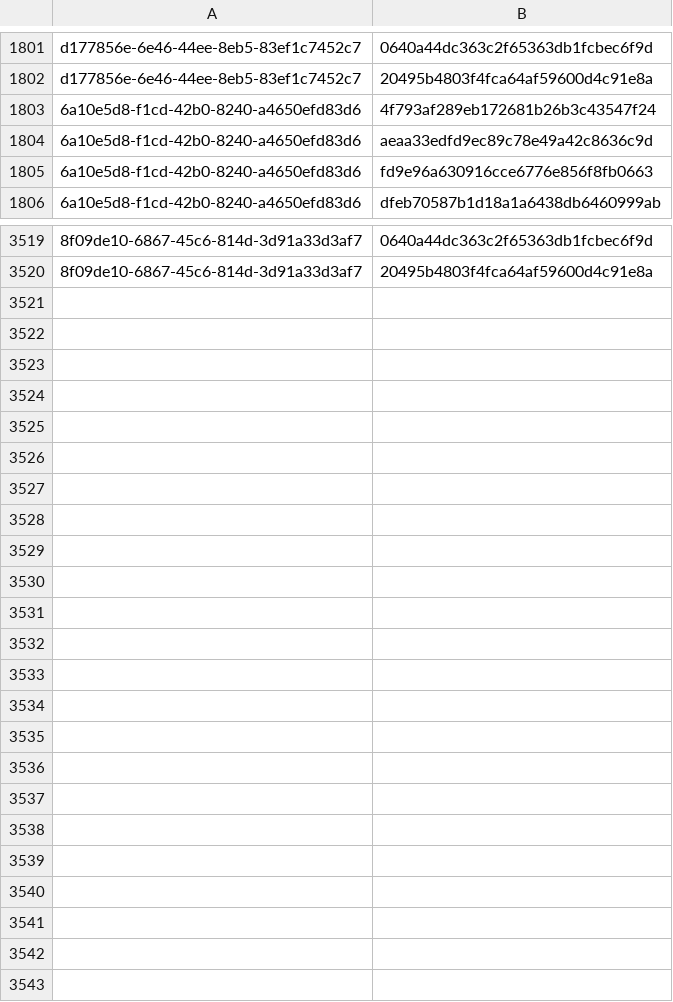
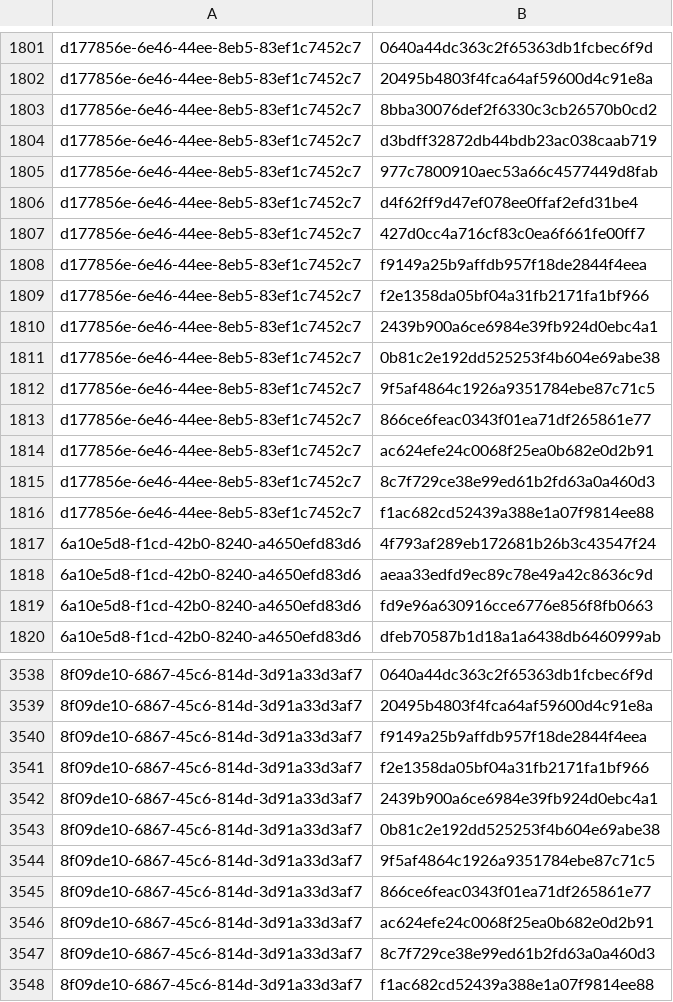
Before and after one commit to RedBlue232/threat-feed-publisher, a CSV file: misp-feed/hashes.csv, drawn as a sheet; only a part is shown, gaps mark what is left out; the diff covers the shown part only; the diff names each change by its address in the sheet, - before the commit and + after, or states it on an @@ line.

Commit message:
chore(misp): refresh feed (3 events) [2026-09-04T13:30Z]

```diff
--- a/misp-feed/hashes.csv
+++ b/misp-feed/hashes.csv
+row 1803: d177856e-6e46-44ee-8eb5-83ef1c7452c7 | 8bba30076def2f6330c3cb26570b0cd2
+row 1804: d177856e-6e46-44ee-8eb5-83ef1c7452c7 | d3bdff32872db44bdb23ac038caab719
+row 1805: d177856e-6e46-44ee-8eb5-83ef1c7452c7 | 977c7800910aec53a66c4577449d8fab
+row 1806: d177856e-6e46-44ee-8eb5-83ef1c7452c7 | d4f62ff9d47ef078ee0ffaf2efd31be4
+row 1807: d177856e-6e46-44ee-8eb5-83ef1c7452c7 | 427d0cc4a716cf83c0ea6f661fe00ff7
+row 1808: d177856e-6e46-44ee-8eb5-83ef1c7452c7 | f9149a25b9affdb957f18de2844f4eea
+row 1809: d177856e-6e46-44ee-8eb5-83ef1c7452c7 | f2e1358da05bf04a31fb2171fa1bf966
+row 1810: d177856e-6e46-44ee-8eb5-83ef1c7452c7 | 2439b900a6ce6984e39fb924d0ebc4a1
+row 1811: d177856e-6e46-44ee-8eb5-83ef1c7452c7 | 0b81c2e192dd525253f4b604e69abe38
+row 1812: d177856e-6e46-44ee-8eb5-83ef1c7452c7 | 9f5af4864c1926a9351784ebe87c71c5
+row 1813: d177856e-6e46-44ee-8eb5-83ef1c7452c7 | 866ce6feac0343f01ea71df265861e77
+row 1814: d177856e-6e46-44ee-8eb5-83ef1c7452c7 | ac624efe24c0068f25ea0b682e0d2b91
+row 1815: d177856e-6e46-44ee-8eb5-83ef1c7452c7 | 8c7f729ce38e99ed61b2fd63a0a460d3
+row 1816: d177856e-6e46-44ee-8eb5-83ef1c7452c7 | f1ac682cd52439a388e1a07f9814ee88
+row 3540: 8f09de10-6867-45c6-814d-3d91a33d3af7 | f9149a25b9affdb957f18de2844f4eea
+row 3541: 8f09de10-6867-45c6-814d-3d91a33d3af7 | f2e1358da05bf04a31fb2171fa1bf966
+row 3542: 8f09de10-6867-45c6-814d-3d91a33d3af7 | 2439b900a6ce6984e39fb924d0ebc4a1
+row 3543: 8f09de10-6867-45c6-814d-3d91a33d3af7 | 0b81c2e192dd525253f4b604e69abe38
+row 3544: 8f09de10-6867-45c6-814d-3d91a33d3af7 | 9f5af4864c1926a9351784ebe87c71c5
+row 3545: 8f09de10-6867-45c6-814d-3d91a33d3af7 | 866ce6feac0343f01ea71df265861e77
+row 3546: 8f09de10-6867-45c6-814d-3d91a33d3af7 | ac624efe24c0068f25ea0b682e0d2b91
+row 3547: 8f09de10-6867-45c6-814d-3d91a33d3af7 | 8c7f729ce38e99ed61b2fd63a0a460d3
+row 3548: 8f09de10-6867-45c6-814d-3d91a33d3af7 | f1ac682cd52439a388e1a07f9814ee88
```
Also changed, not shown: 5 added rows elsewhere in this file, 4 other files.
